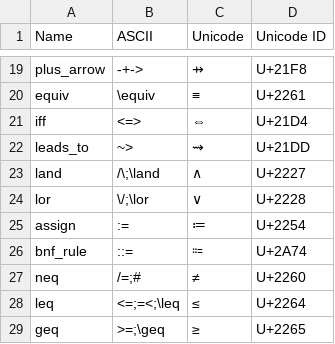
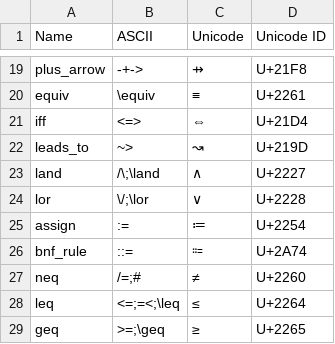
Before and after one commit to tlaplus/rfcs, a CSV file: unicode/tla-unicode.csv, drawn as a sheet; only a part is shown, gaps mark what is left out.

```diff
--- a/unicode/tla-unicode.csv
+++ b/unicode/tla-unicode.csv
@@ -21,3 +21,3 @@ equiv,\equiv,≡,U+2261
 iff,<=>,⇔,U+21D4
-leads_to,~>,⇝,U+21DD
+leads_to,~>,↝,U+219D
 land,/\;\land,∧,U+2227
```
Also changed, not shown: 1 other file.
